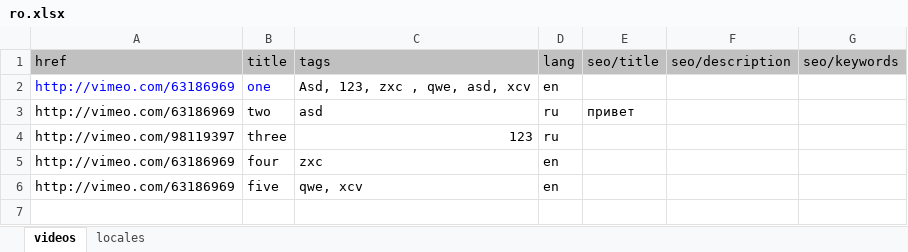
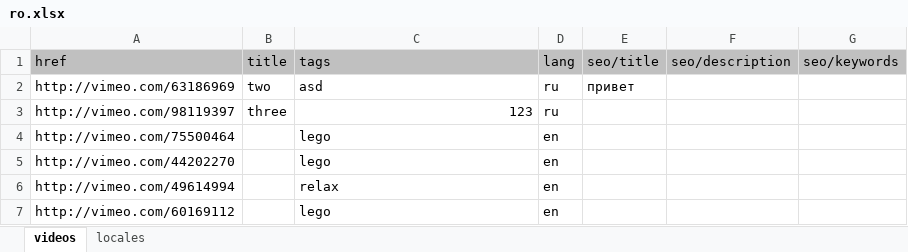
Before and after one commit to aliaksandr-master/grunt-web-site, an Excel workbook: src/website/data/ro.xlsx, sheet videos, drawn as a sheet; values as stored, in another font and other column widths than the file's, no borders; removed rows and columns are numbered as before the commit, all else as after; the diff names each change by its address in the sheet, - before the commit and + after, or states it on an @@ line.

```diff
--- a/src/website/data/ro.xlsx (sheet videos)
+++ b/src/website/data/ro.xlsx (sheet videos)
-row 2: http://vimeo.com/63186969 | one | Asd, 123, zxc , qwe, asd, xcv | en
-row 5: http://vimeo.com/63186969 | four | zxc | en
-row 6: http://vimeo.com/63186969 | five | qwe, xcv | en
+row 4: http://vimeo.com/75500464 |  | lego | en
+row 5: http://vimeo.com/44202270 |  | lego | en
+row 6: http://vimeo.com/49614994 |  | relax | en
+row 7: http://vimeo.com/60169112 |  | lego | en
```
Also changed, not shown: sheet locales, 11 other files.
